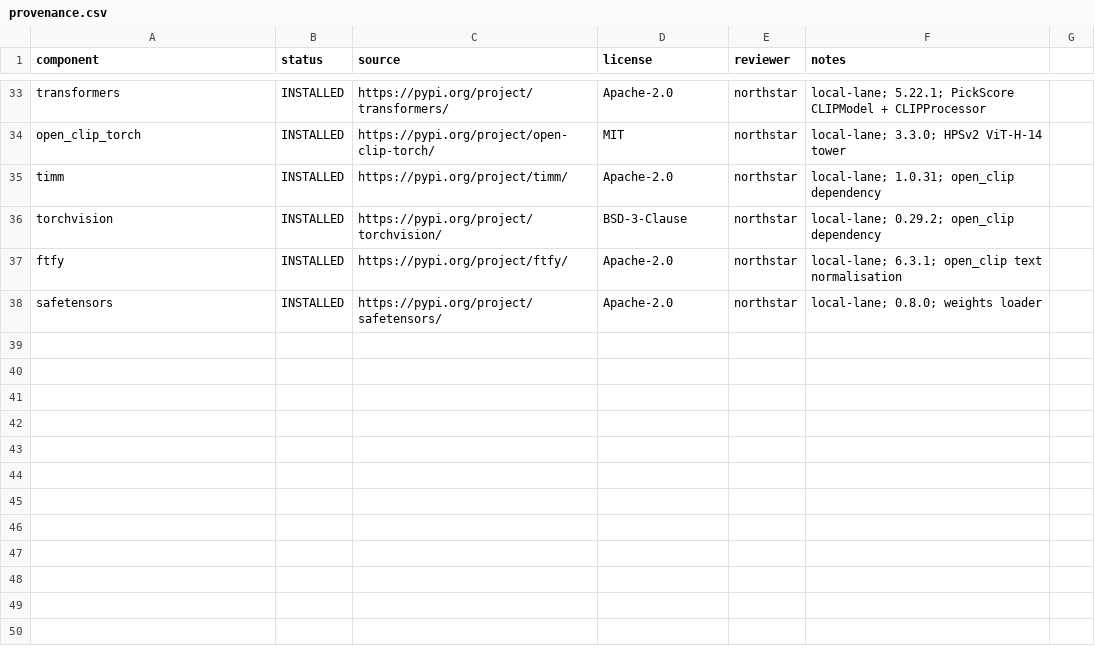
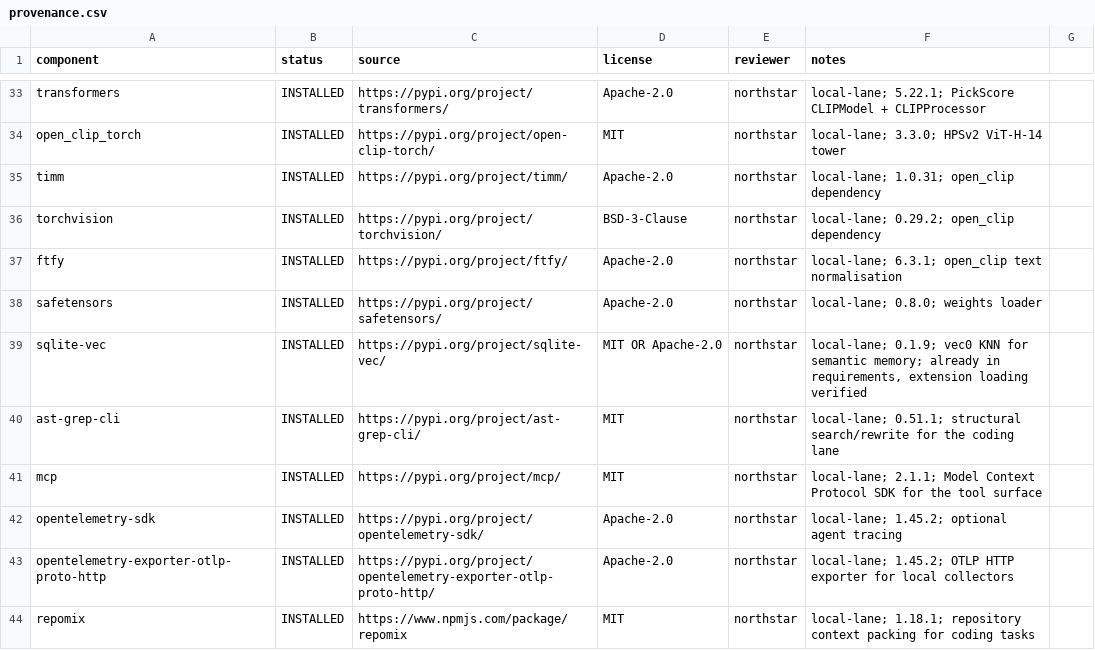
Before and after one commit to WordCoffee/northstar-os-retail-arbitrage-agent, a CSV file: provenance.csv, drawn as a sheet; only a part is shown, gaps mark what is left out.

Commit message:
feat(tys): live semantic memory API, eval harness, tracing and Tier-0 toolchain

```diff
--- a/provenance.csv
+++ b/provenance.csv
@@ -38 +38,7 @@ ftfy,INSTALLED,https://pypi.org/project/ftfy/,Apache-2.0,northstar,"local-lane;
 safetensors,INSTALLED,https://pypi.org/project/safetensors/,Apache-2.0,northstar,"local-lane; 0.8.0; weights loader"
+sqlite-vec,INSTALLED,https://pypi.org/project/sqlite-vec/,MIT OR Apache-2.0,northstar,"local-lane; 0.1.9; vec0 KNN for semantic memory; already in requirements, extension loading verified"
+ast-grep-cli,INSTALLED,https://pypi.org/project/ast-grep-cli/,MIT,northstar,"local-lane; 0.51.1; structural search/rewrite for the coding lane"
+mcp,INSTALLED,https://pypi.org/project/mcp/,MIT,northstar,"local-lane; 2.1.1; Model Context Protocol SDK for the tool surface"
+opentelemetry-sdk,INSTALLED,https://pypi.org/project/opentelemetry-sdk/,Apache-2.0,northstar,"local-lane; 1.45.2; optional agent tracing"
+opentelemetry-exporter-otlp-proto-http,INSTALLED,https://pypi.org/project/opentelemetry-exporter-otlp-proto-http/,Apache-2.0,northstar,"local-lane; 1.45.2; OTLP HTTP exporter for local collectors"
+repomix,INSTALLED,https://www.npmjs.com/package/repomix,MIT,northstar,"local-lane; 1.18.1; repository context packing for coding tasks"
```
Also changed, not shown: 13 other files.
